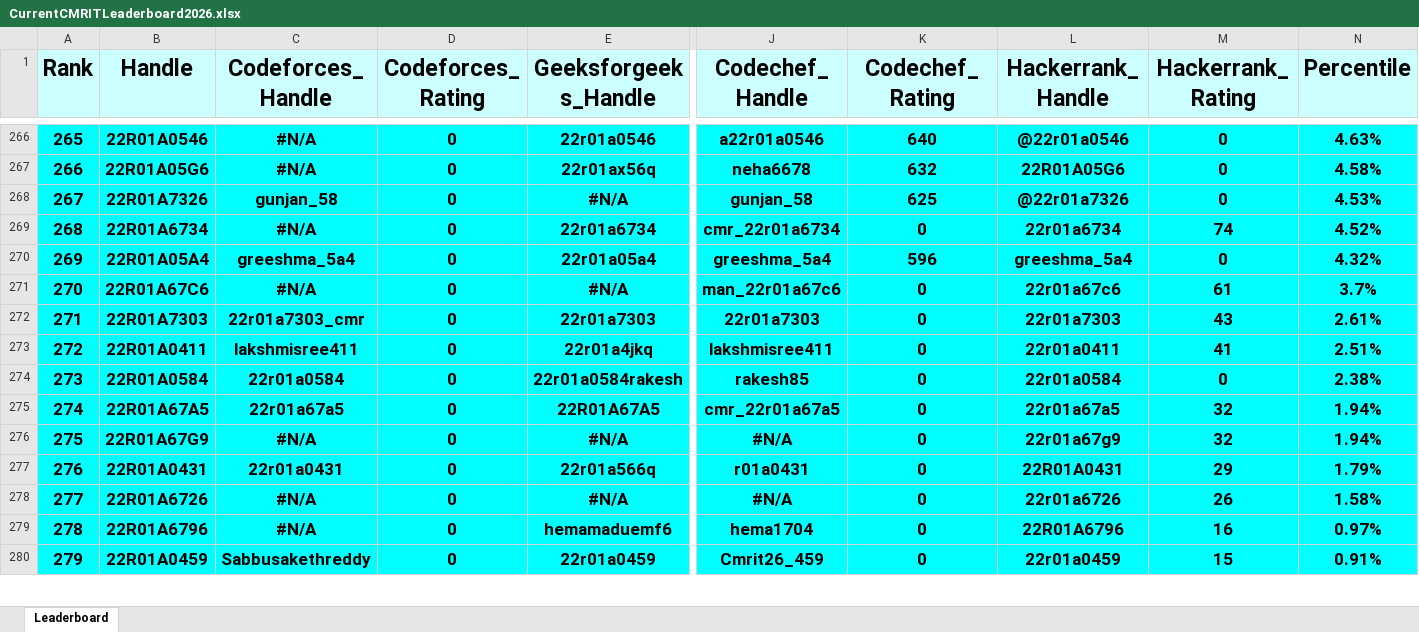
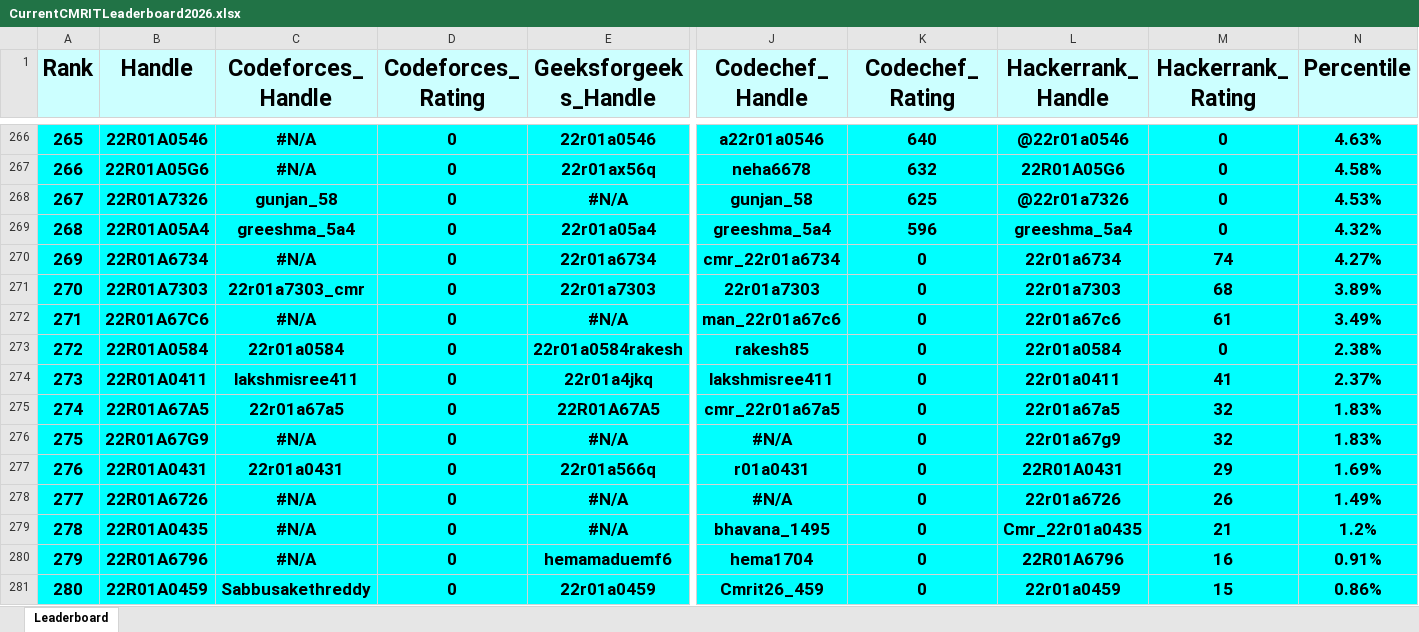
Before and after one commit to dog-broad/CMRIT2026Leaderboard, an Excel workbook: Leaderboards/CurrentCMRITLeaderboard2026.xlsx, sheet Leaderboard, drawn as a sheet; only a part is shown, gaps mark what is left out; values as stored, in another font and other column widths than the file's, no borders; removed rows and columns are numbered as before the commit, all else as after; rows hold the shown columns only; the diff covers the shown part only; the diff names each change by its address in the sheet, - before the commit and + after, or states it on an @@ line.

```diff
--- a/Leaderboards/CurrentCMRITLeaderboard2026.xlsx (sheet Leaderboard)
+++ b/Leaderboards/CurrentCMRITLeaderboard2026.xlsx (sheet Leaderboard)
@@ column A (Rank) renumbered between rows 17 and 1087 @@
-row 269: 268 | 22R01A6734 | #N/A | 0 | 22r01a6734 | cmr_22r01a6734 | 0 | 22r01a6734 | 74 | 4.52%
+row 270: 269 | 22R01A6734 | #N/A | 0 | 22r01a6734 | cmr_22r01a6734 | 0 | 22r01a6734 | 74 | 4.27%
+row 271: 270 | 22R01A7303 | 22r01a7303_cmr | 0 | 22r01a7303 | 22r01a7303 | 0 | 22r01a7303 | 68 | 3.89%
-N272 (Percentile): 3.7%
+N272 (Percentile): 3.49%
-row 272: 271 | 22R01A7303 | 22r01a7303_cmr | 0 | 22r01a7303 | 22r01a7303 | 0 | 22r01a7303 | 43 | 2.61%
-row 273: 272 | 22R01A0411 | lakshmisree411 | 0 | 22r01a4jkq | lakshmisree411 | 0 | 22r01a0411 | 41 | 2.51%
+row 274: 273 | 22R01A0411 | lakshmisree411 | 0 | 22r01a4jkq | lakshmisree411 | 0 | 22r01a0411 | 41 | 2.37%
-N275:N276 (Percentile): 1.94%
+N275:N276 (Percentile): 1.83%
-N277 (Percentile): 1.79%
+N277 (Percentile): 1.69%
-N278 (Percentile): 1.58%
+N278 (Percentile): 1.49%
+row 279: 278 | 22R01A0435 | #N/A | 0 | #N/A | bhavana_1495 | 0 | Cmr_22r01a0435 | 21 | 1.2%
-N280 (Percentile): 0.97%
+N280 (Percentile): 0.91%
-N281 (Percentile): 0.91%
+N281 (Percentile): 0.86%
```
Also changed, not shown: 55 added rows, 56 removed rows and 100 edited cells elsewhere in this sheet.
